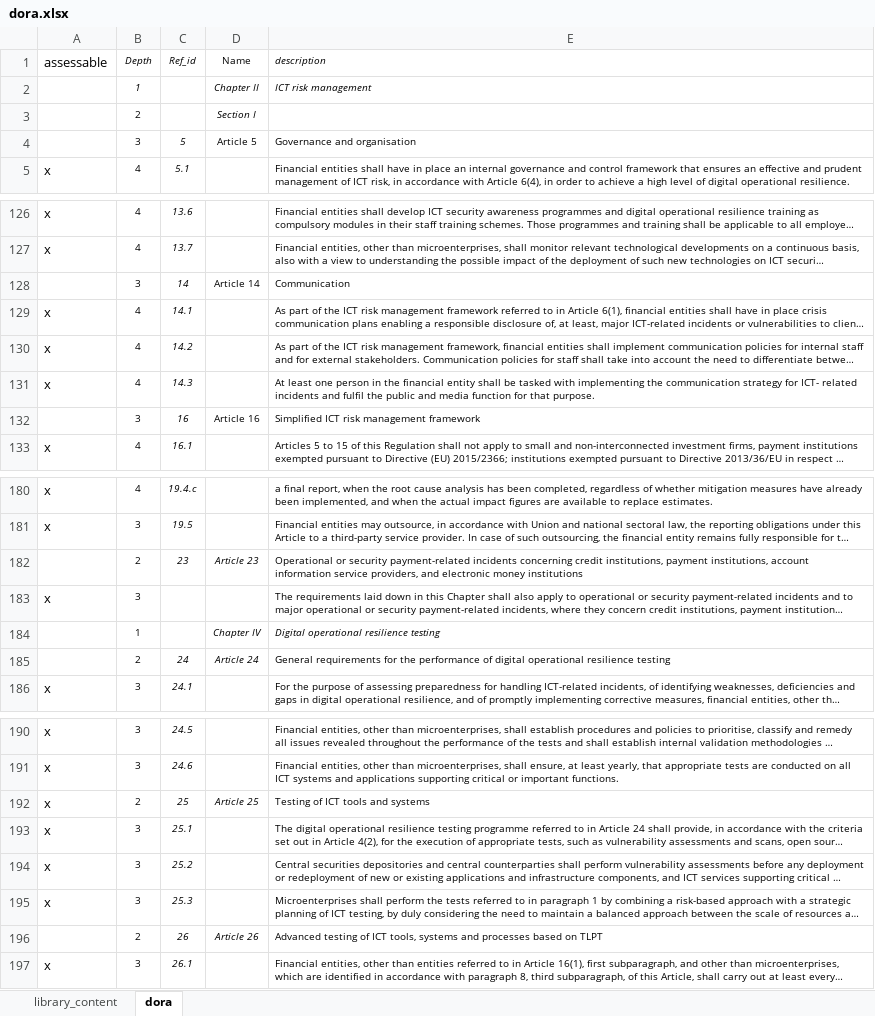
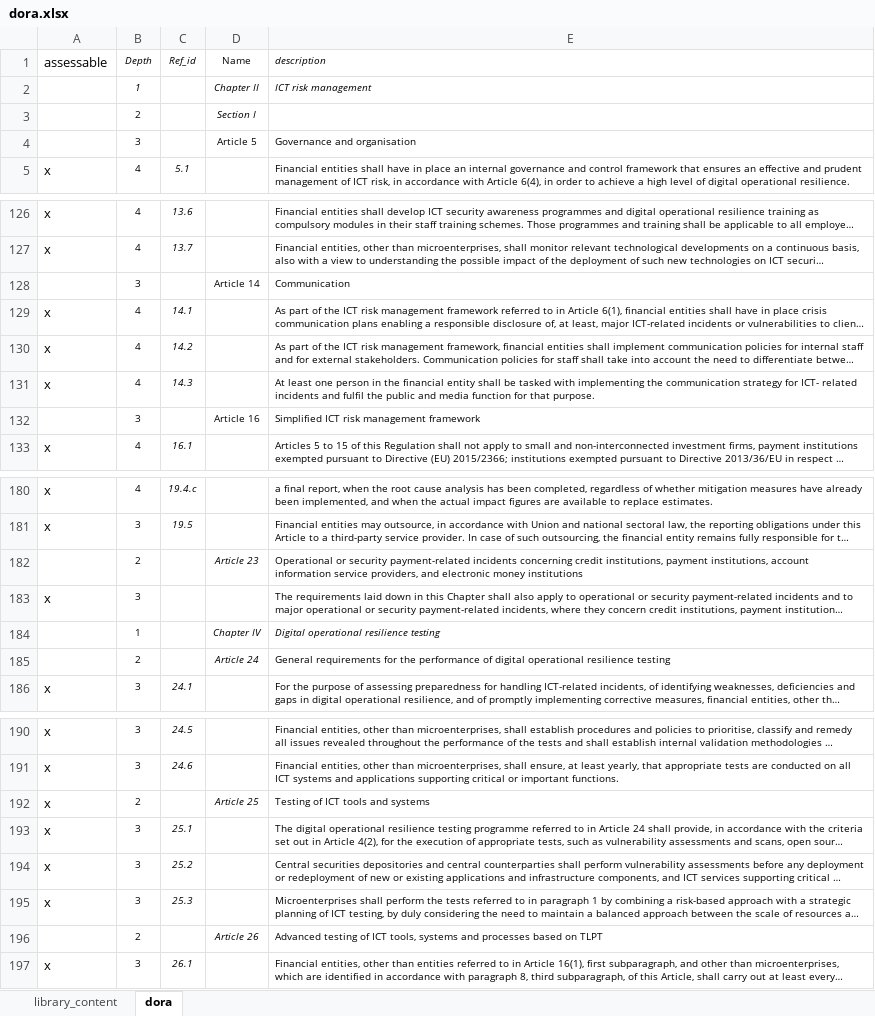
Before and after one commit to intuitem/ciso-assistant-community, an Excel workbook: tools/dora/dora.xlsx, sheet dora, drawn as a sheet; only a part is shown, gaps mark what is left out; long unchanged cells end in …; values as stored, in another font and other column widths than the file's, no borders; the diff covers the shown part only; the diff names each change by its address in the sheet, - before the commit and + after, or states it on an @@ line.

Commit message:
update DORA for better rendering
remove ref_id for articles

```diff
--- a/tools/dora/dora.xlsx (sheet dora)
+++ b/tools/dora/dora.xlsx (sheet dora)
-C4 (Ref_id): 5
+C4 (Ref_id): (empty)
-C128 (Ref_id): 14
+C128 (Ref_id): (empty)
-C132 (Ref_id): 16
+C132 (Ref_id): (empty)
-C182 (Ref_id): 23
+C182 (Ref_id): (empty)
-C185 (Ref_id): 24
+C185 (Ref_id): (empty)
-C192 (Ref_id): 25
+C192 (Ref_id): (empty)
-C196 (Ref_id): 26
+C196 (Ref_id): (empty)
```
Also changed, not shown: 16 edited cells elsewhere in this sheet, 1 other file.
